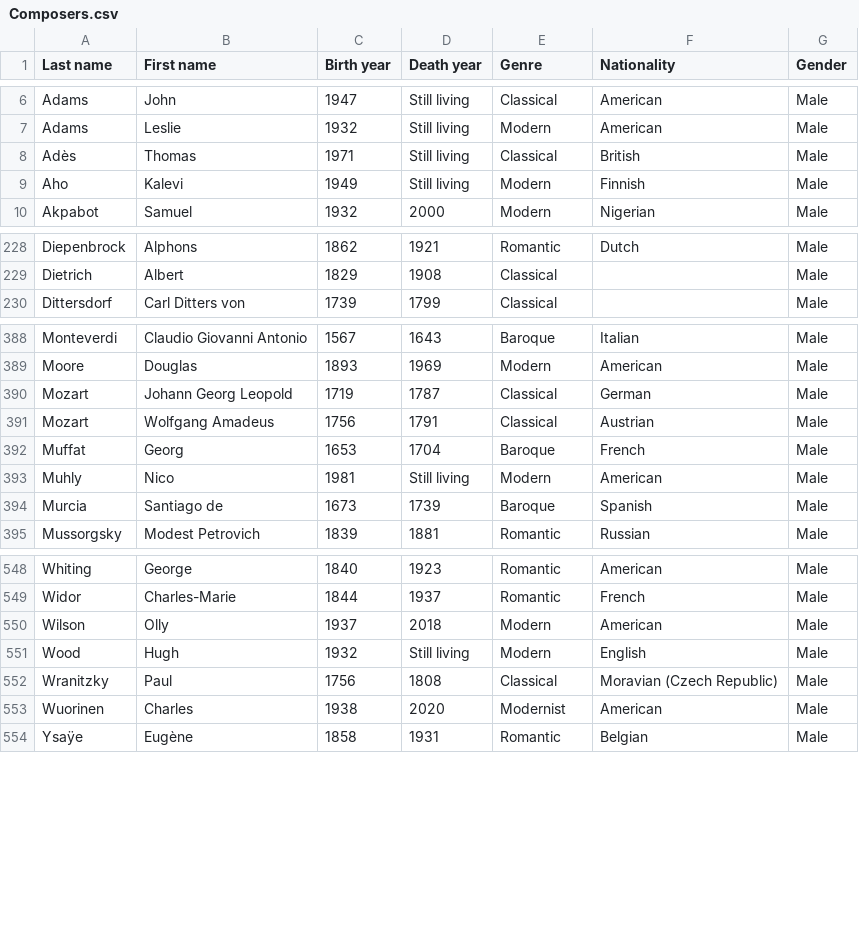
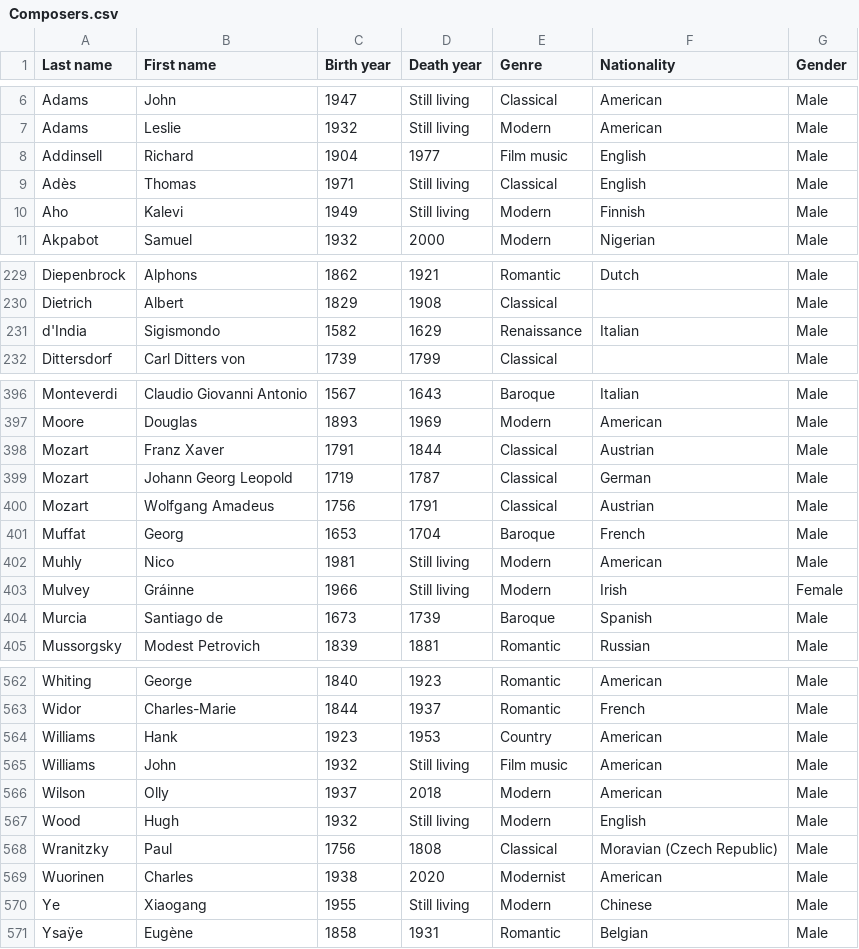
Before and after one commit to glennstreet/datasets, a CSV file: Composers.csv, drawn as a sheet; only a part is shown, gaps mark what is left out; the diff covers the shown part only.

Commit message:
Composers from recent email newsletters
of new recordings

```diff
--- a/Composers.csv
+++ b/Composers.csv
@@ -7,3 +7,4 @@ Adams,John,1947,Still living,Classical,American,Male
 Adams,Leslie,1932,Still living,Modern,American,Male
-Adès,Thomas,1971,Still living,Classical,British,Male
+Addinsell,Richard,1904,1977,Film music,English,Male
+Adès,Thomas,1971,Still living,Classical,English,Male
 Aho,Kalevi,1949,Still living,Modern,Finnish,Male
@@ -229,2 +230,3 @@ Diepenbrock,Alphons,1862,1921,Romantic,Dutch,Male
 Dietrich,Albert,1829,1908,Classical,,Male
+d'India,Sigismondo,1582,1629,Renaissance,Italian,Male
 Dittersdorf,Carl Ditters von,1739,1799,Classical,,Male
@@ -389,2 +397,3 @@ Monteverdi,Claudio Giovanni Antonio,1567,1643,Baroque,Italian,Male
 Moore,Douglas,1893,1969,Modern,American,Male
+Mozart,Franz Xaver,1791,1844,Classical,Austrian,Male
 Mozart,Johann Georg Leopold,1719,1787,Classical,German,Male
@@ -393,2 +402,3 @@ Muffat,Georg,1653,1704,Baroque,French,Male
 Muhly,Nico,1981,Still living,Modern,American,Male
+Mulvey,Gráinne,1966,Still living,Modern,Irish,Female
 Murcia,Santiago de,1673,1739,Baroque,Spanish,Male
@@ -549,2 +563,4 @@ Whiting,George,1840,1923,Romantic,American,Male
 Widor,Charles-Marie,1844,1937,Romantic,French,Male
+Williams,Hank,1923,1953,Country,American,Male
+Williams,John,1932,Still living,Film music,American,Male
 Wilson,Olly,1937,2018,Modern,American,Male
@@ -553,2 +569,3 @@ Wranitzky,Paul,1756,1808,Classical,Moravian (Czech Republic),Male
 Wuorinen,Charles,1938,2020,Modernist,American,Male
+Ye,Xiaogang,1955,Still living,Modern,Chinese,Male
 Ysaÿe,Eugène,1858,1931,Romantic,Belgian,Male
```
Also changed, not shown: 10 added rows and 4 edited cells elsewhere in this file.
